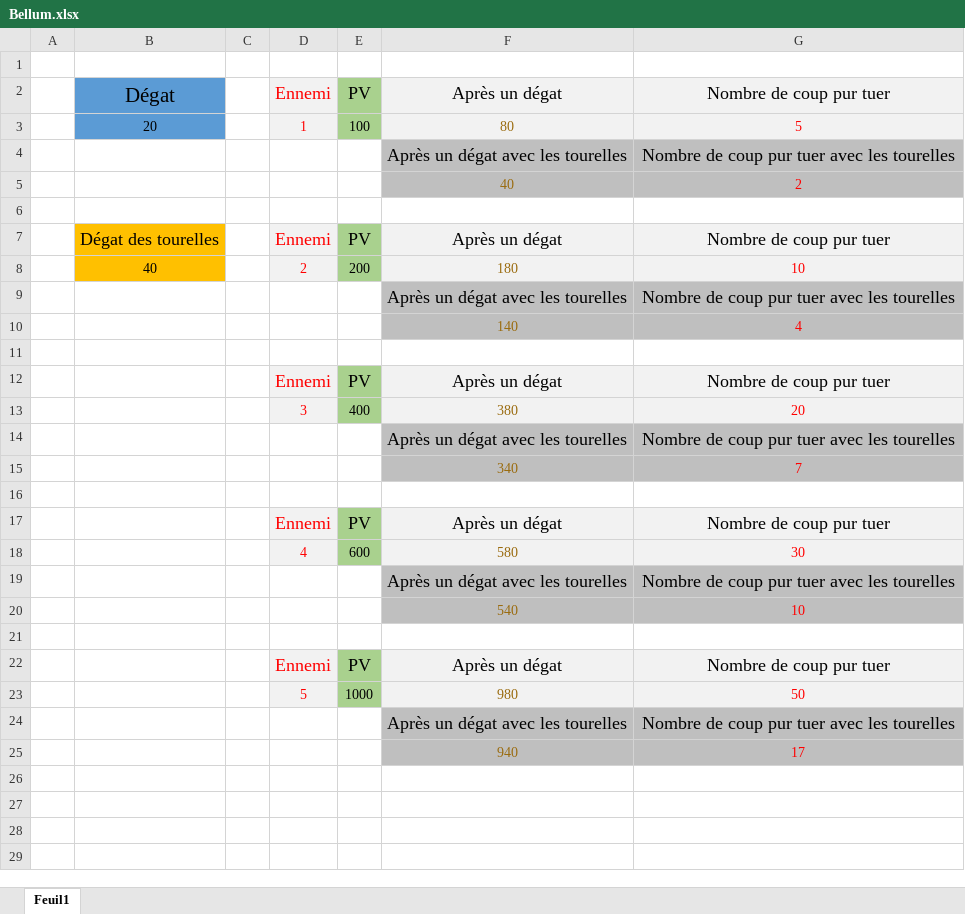
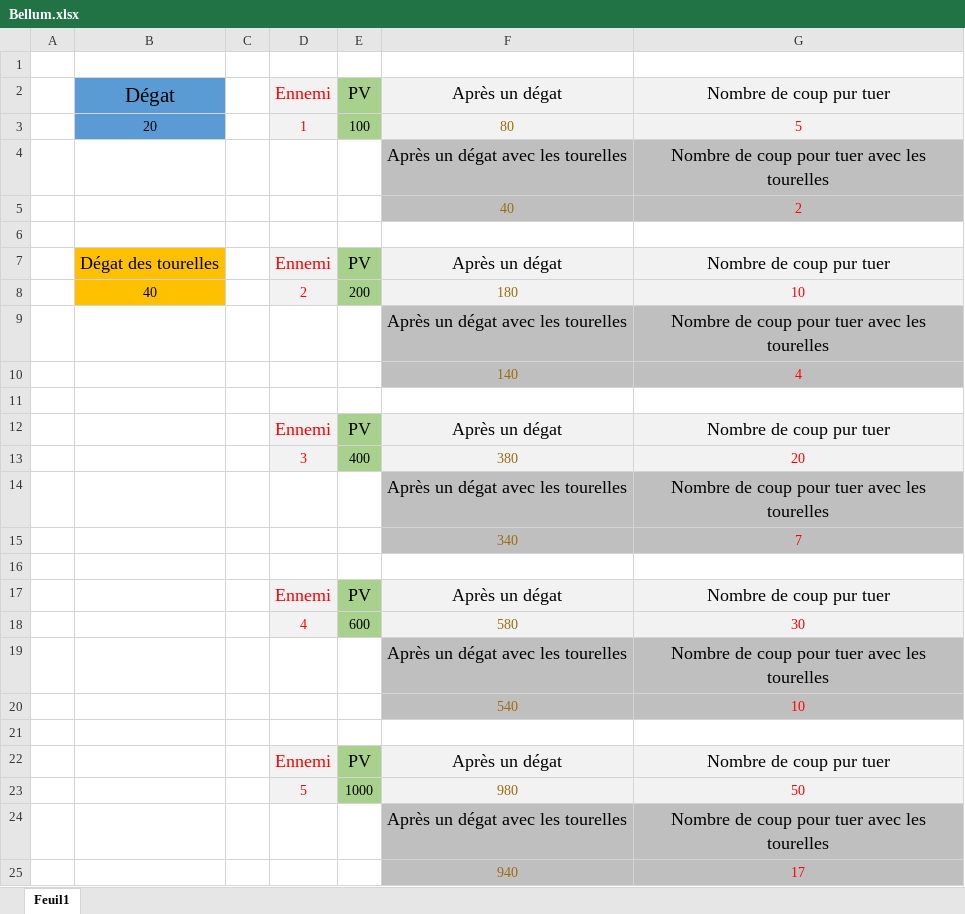
Before and after one commit to Poolpisher/Bellum, an Excel workbook: Bellum.xlsx, sheet Feuil1, drawn as a sheet; values as stored, in another font and other column widths than the file's, no borders; the diff names each change by its address in the sheet, - before the commit and + after, or states it on an @@ line.

Commit message:
Cours du 13/02/2021
Réglages des différents problèmes liés à unity, les packages ont été réinstallés.
L'ordre de lancements des scripts GameManager et Control à été modifié pour que le Awake de GameManager se lance avant le OnEnable de Control.
La range de la tourelle s'affiche maintenant correctement lors de sa création ou sa sélection.

```diff
--- a/Bellum.xlsx (sheet Feuil1)
+++ b/Bellum.xlsx (sheet Feuil1)
-G4: Nombre de coup pur tuer avec les tourelles
+G4: Nombre de coup pour tuer avec les tourelles
-G9: Nombre de coup pur tuer avec les tourelles
+G9: Nombre de coup pour tuer avec les tourelles
-G14: Nombre de coup pur tuer avec les tourelles
+G14: Nombre de coup pour tuer avec les tourelles
-G19: Nombre de coup pur tuer avec les tourelles
+G19: Nombre de coup pour tuer avec les tourelles
-G24: Nombre de coup pur tuer avec les tourelles
+G24: Nombre de coup pour tuer avec les tourelles
```
Also changed, not shown: 10 other files.
